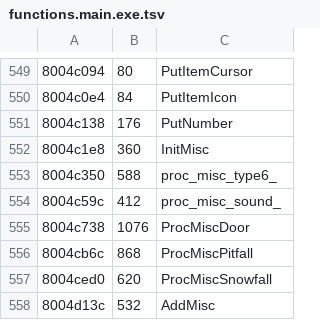
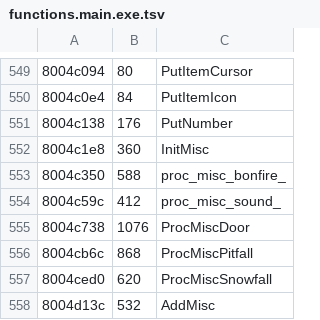
Before and after one commit to Fuuzetsu/tenchu-decomp, a TSV file: config/functions.main.exe.tsv, drawn as a sheet; only a part is shown, gaps mark what is left out.

```diff
--- a/config/functions.main.exe.tsv
+++ b/config/functions.main.exe.tsv
@@ -552,3 +552,3 @@
 8004c1e8	360	InitMisc
-8004c350	588	proc_misc_type6_
+8004c350	588	proc_misc_bonfire_
 8004c59c	412	proc_misc_sound_
```
Also changed, not shown: reference/psxsym-unnamed.tsv, 7 other files.
